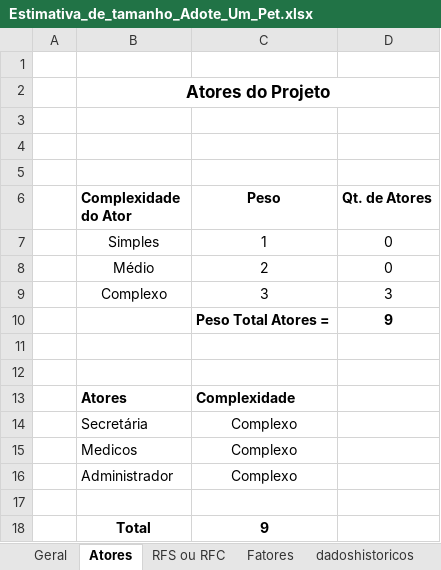
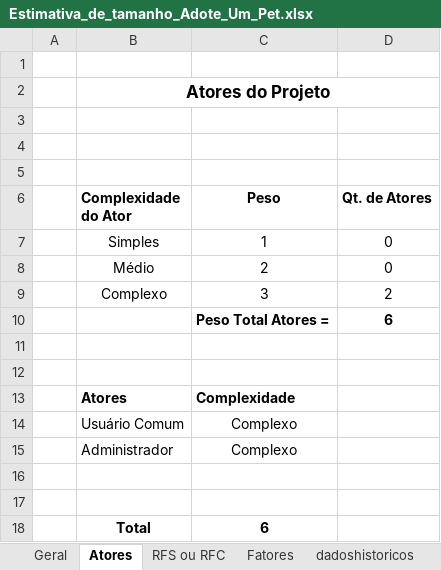
Before and after one commit to carloshssouza/UniversityStudies, an Excel workbook: Projeto_Engenharia_de_Software/Documentação/Estimativa_de_tamanho_Adote_Um_Pet.xlsx, sheet Atores, drawn as a sheet; values as stored, in another font and other column widths than the file's, no borders; charts and pictures not drawn; removed rows and columns are numbered as before the commit, all else as after; the diff names each change by its address in the sheet, - before the commit and + after, or states it on an @@ line.

```diff
--- a/Projeto_Engenharia_de_Software/Documentação/Estimativa_de_tamanho_Adote_Um_Pet.xlsx (sheet Atores)
+++ b/Projeto_Engenharia_de_Software/Documentação/Estimativa_de_tamanho_Adote_Um_Pet.xlsx (sheet Atores)
-D9 (Qt. de Atores): 3
+D9 (Qt. de Atores): 2
-D10 (Qt. de Atores): 9
+D10 (Qt. de Atores): 6
-row 14:  | Secretária | Complexo
-B14 (Complexidade do Ator): Medicos
+B14 (Complexidade do Ator): Usuário Comum
-row 17:  | Total | 9
+row 17: (empty)
+row 18:  | Total | 6
```
Also changed, not shown: sheet RFS ou RFC, sheet Geral, charts or pictures, 3 other files.
